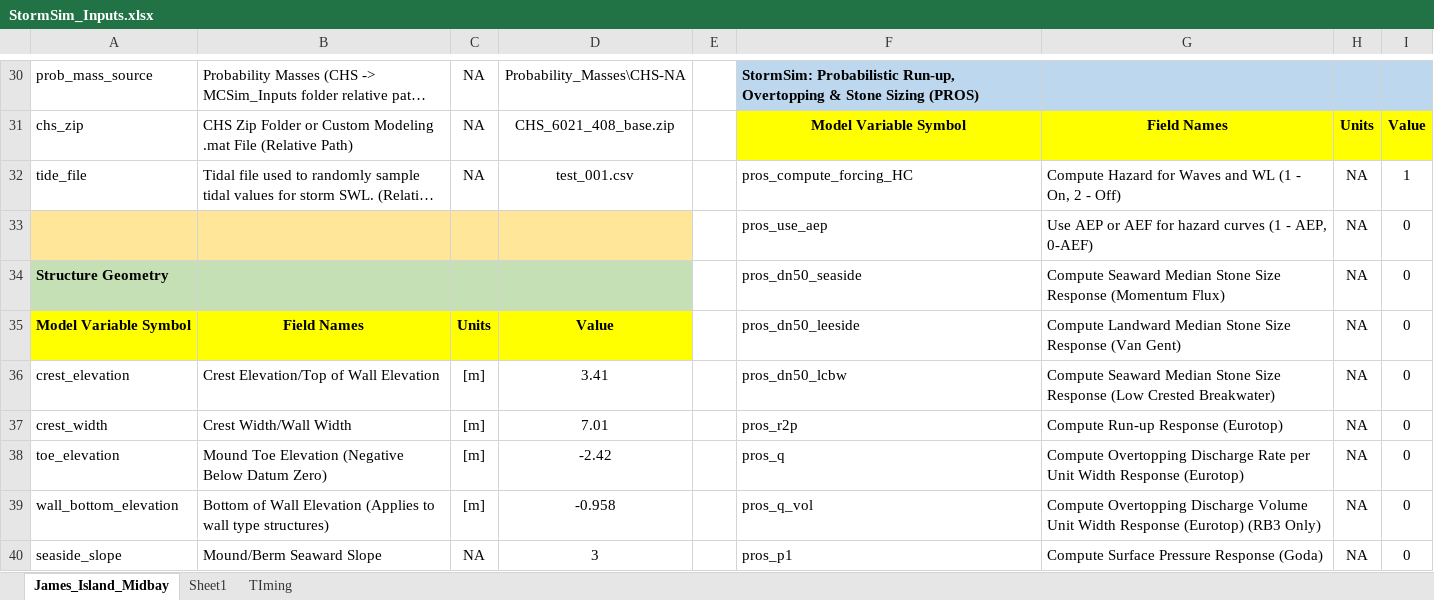
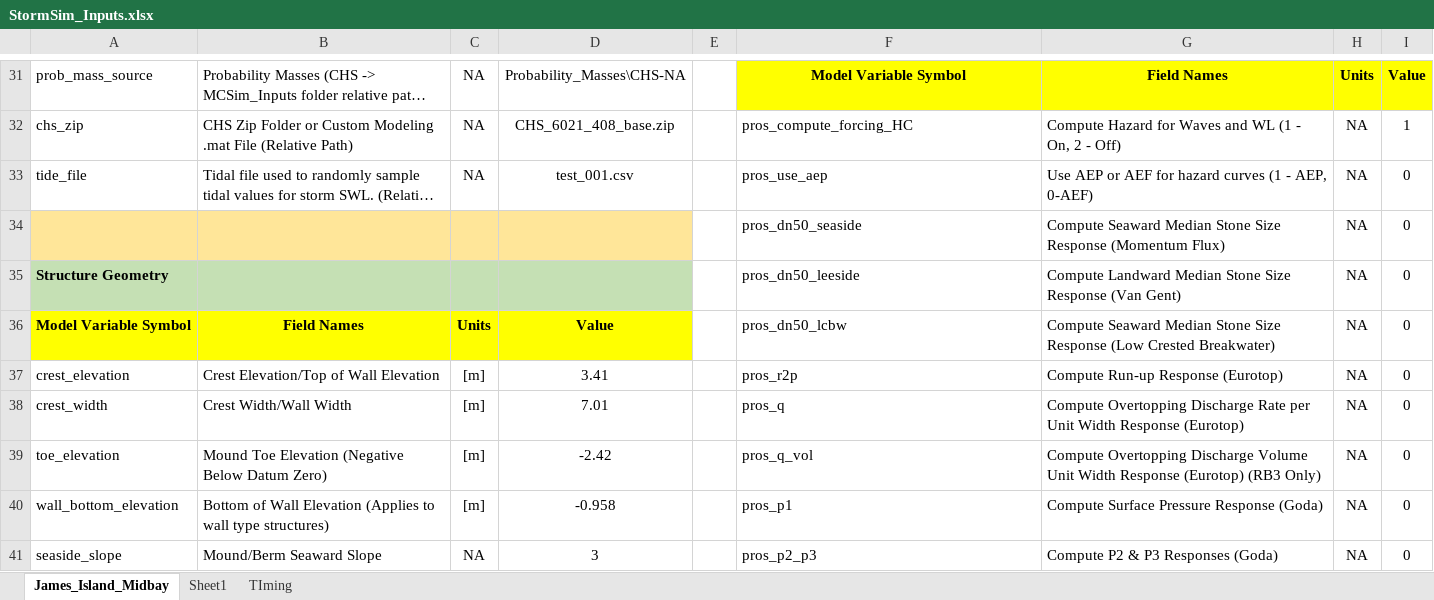
Before and after one commit to coastal-hazards-system/StormSim-Library, an Excel workbook: StormSim_Inputs.xlsx, sheet James_Island_Midbay, drawn as a sheet; only a part is shown, gaps mark what is left out; long unchanged cells end in …; values as stored, in another font and other column widths than the file's, no borders; addresses are those after the commit; the diff covers the shown part only; the diff names each change by its address in the sheet, - before the commit and + after, or states it on an @@ line.

```diff
--- a/StormSim_Inputs.xlsx (sheet James_Island_Midbay)
+++ b/StormSim_Inputs.xlsx (sheet James_Island_Midbay)
-F31: StormSim: Probabilistic Run-up, Overtopping & Stone Sizing (PROS)
+F31: Model Variable Symbol
-F31:I31 fill: #BDD7EE
+F31:I31 fill: #FFFF00
-F31 alignment: left
+F31 alignment: center
-G31: (empty)
+G31: Field Names
-H31: (empty)
+H31: Units
-I31: (empty)
+I31: Value
-F32: Model Variable Symbol
+F32: pros_compute_forcing_HC
@@ F32:I32 fill: #FFFF00 → none, bold: on → off @@
-F32:G32 alignment: center
+F32:G32 alignment: left
-G32: Field Names
+G32: Compute Hazard for Waves and WL (1 - On, 2 - Off)
-H32: Units
+H32: NA
-I32: Value
+I32: 1
-F33: pros_compute_forcing_HC
+F33: pros_use_aep
-G33: Compute Hazard for Waves and WL (1 - On, 2 - Off)
+G33: Use AEP or AEF for hazard curves (1 - AEP, 0-AEF)
-I33: 1
+I33: 0
-F34: pros_use_aep
+F34: pros_dn50_seaside
-G34: Use AEP or AEF for hazard curves (1 - AEP, 0-AEF)
+G34: Compute Seaward Median Stone Size Response (Momentum Flux)
-F35: pros_dn50_seaside
+F35: pros_dn50_leeside
-G35: Compute Seaward Median Stone Size Response (Momentum Flux)
+G35: Compute Landward Median Stone Size Response (Van Gent)
-F36: pros_dn50_leeside
+F36: pros_dn50_lcbw
-G36: Compute Landward Median Stone Size Response (Van Gent)
+G36: Compute Seaward Median Stone Size Response (Low Crested Breakwater)
-F37: pros_dn50_lcbw
+F37: pros_r2p
-G37: Compute Seaward Median Stone Size Response (Low Crested Breakwater)
+G37: Compute Run-up Response (Eurotop)
-F38: pros_r2p
+F38: pros_q
-G38: Compute Run-up Response (Eurotop)
+G38: Compute Overtopping Discharge Rate per Unit Width Response (Eurotop)
-F39: pros_q
+F39: pros_q_vol
-G39: …Overtopping Discharge Rate per Unit Width Response (Eurotop)
+G39: …Overtopping Discharge Volume Unit Width Response (Eurotop) (RB3 Only)
-F40: pros_q_vol
+F40: pros_p1
-G40: Compute Overtopping Discharge Volume Unit Width Response (Eurotop) (RB3 Only)
+G40: Compute Surface Pressure Response (Goda)
-F41: pros_p1
+F41: pros_p2_p3
-G41: Compute Surface Pressure Response (Goda)
+G41: Compute P2 & P3 Responses (Goda)
```
Also changed, not shown: 2 added rows, 1 removed row, 36 edited cells and cell formats elsewhere in this sheet, 2 other files.
